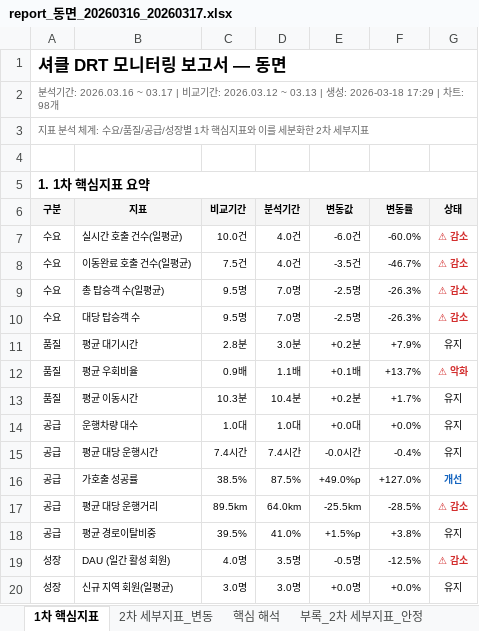
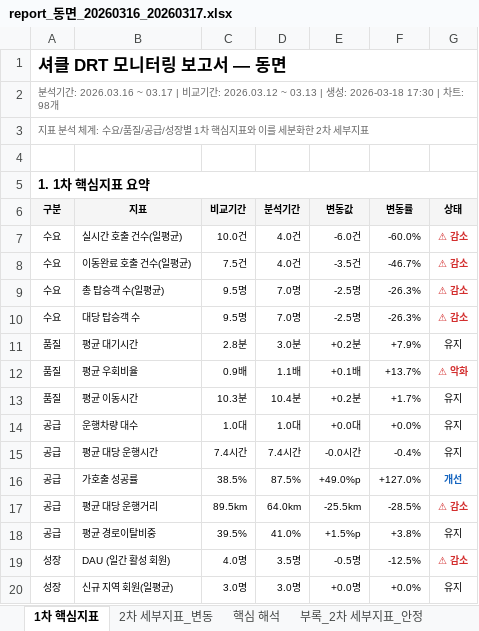
Before and after one commit to hangil-kim/shucle-monitor, an Excel workbook: shucle_report/동면/20260316_20260317/report_동면_20260316_20260317.xlsx, sheet 1차 핵심지표, drawn as a sheet; values as stored, in another font and other column widths than the file's, no borders; the diff names each change by its address in the sheet, - before the commit and + after, or states it on an @@ line.

Commit message:
Update report: 동면 20260316_20260317

```diff
--- a/shucle_report/동면/20260316_20260317/report_동면_20260316_20260317.xlsx (sheet 1차 핵심지표)
+++ b/shucle_report/동면/20260316_20260317/report_동면_20260316_20260317.xlsx (sheet 1차 핵심지표)
-A2 (구분): …: 2026-03-18 17:29 | 차…
+A2 (구분): …: 2026-03-18 17:30 | 차…
```
Also changed, not shown: 1 other file.
